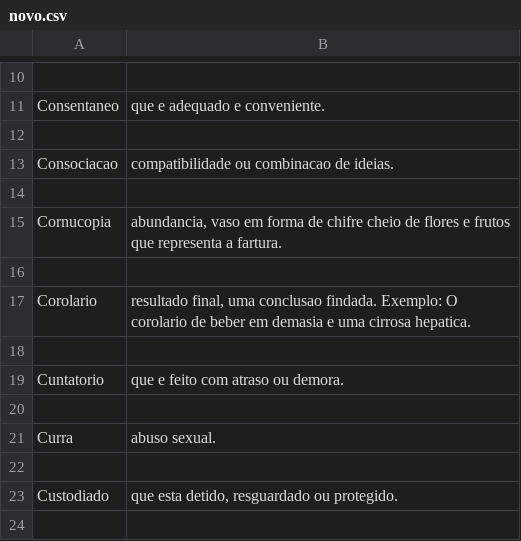
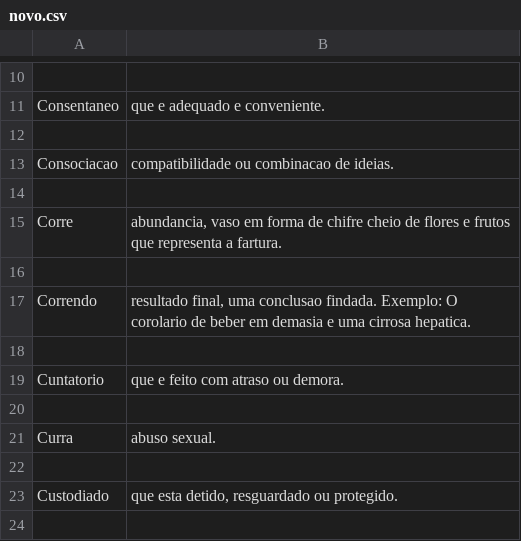
Before and after one commit to PedroFonseca447/AlestT2Arvore, a CSV file: novo.csv, drawn as a sheet; only a part is shown, gaps mark what is left out.

```diff
--- a/novo.csv
+++ b/novo.csv
@@ -14,5 +14,5 @@ Consociacao;compatibilidade ou combinacao de ideias.
 
-Cornucopia;abundancia, vaso em forma de chifre cheio de flores e frutos que representa a fartura.
+Corre;abundancia, vaso em forma de chifre cheio de flores e frutos que representa a fartura.
 
-Corolario;resultado final, uma conclusao findada. Exemplo: O corolario de beber em demasia e uma cirrosa hepatica.
+Correndo;resultado final, uma conclusao findada. Exemplo: O corolario de beber em demasia e uma cirrosa hepatica.
 
```
Also changed, not shown: 2 other files.
